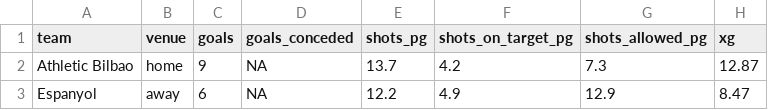
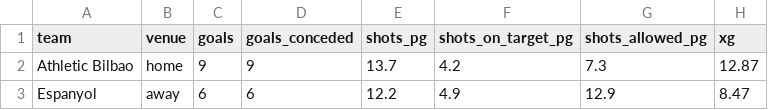
Before and after one commit to profdue/Brutball, a CSV file: premier_league_matches.csv, drawn as a sheet; only a part is shown; the diff names each change by its address in the sheet, - before the commit and + after, or states it on an @@ line.

Commit message:
Update premier_league_matches.csv

```diff
--- a/premier_league_matches.csv
+++ b/premier_league_matches.csv
-D2 (goals_conceded): NA
+D2 (goals_conceded): 9
-D3 (goals_conceded): NA
+D3 (goals_conceded): 6
```
